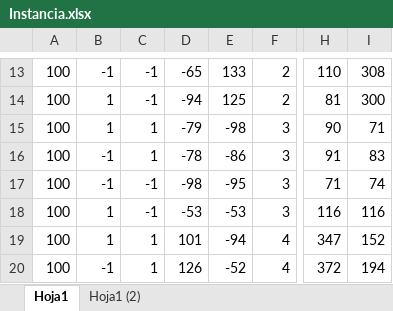
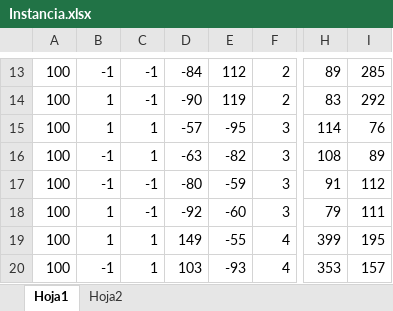
Before and after one commit to haac96/TOAT, an Excel workbook: Instancia.xlsx, sheet Hoja1, drawn as a sheet; only a part is shown, gaps mark what is left out; values as stored, in another font and other column widths than the file's, no borders; charts and pictures not drawn; the diff covers the shown part only; the diff names each change by its address in the sheet, - before the commit and + after, or states it on an @@ line.

```diff
--- a/Instancia.xlsx (sheet Hoja1)
+++ b/Instancia.xlsx (sheet Hoja1)
-sheet tab: Hoja1 (2)
+sheet tab: Hoja2
-D13: -65
+D13: -84
-E13: 133
+E13: 112
-H13: 110
+H13: 89
-I13: 308
+I13: 285
-D14: -94
+D14: -90
-E14: 125
+E14: 119
-H14: 81
+H14: 83
-I14: 300
+I14: 292
-D15: -79
+D15: -57
-E15: -98
+E15: -95
-H15: 90
+H15: 114
-I15: 71
+I15: 76
-D16: -78
+D16: -63
-E16: -86
+E16: -82
-H16: 91
+H16: 108
-I16: 83
+I16: 89
-D17: -98
+D17: -80
-E17: -95
+E17: -59
-H17: 71
+H17: 91
-I17: 74
+I17: 112
-D18: -53
+D18: -92
-E18: -53
+E18: -60
-H18: 116
+H18: 79
-I18: 116
+I18: 111
-D19: 101
+D19: 149
-E19: -94
+E19: -55
-H19: 347
+H19: 399
-I19: 152
+I19: 195
-D20: 126
+D20: 103
-E20: -52
+E20: -93
-H20: 372
+H20: 353
-I20: 194
+I20: 157
```
Also changed, not shown: 40 edited cells elsewhere in this sheet, charts or pictures.
